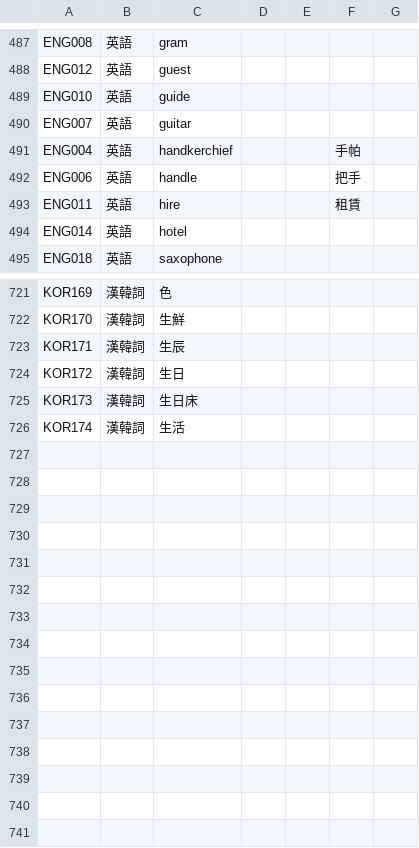
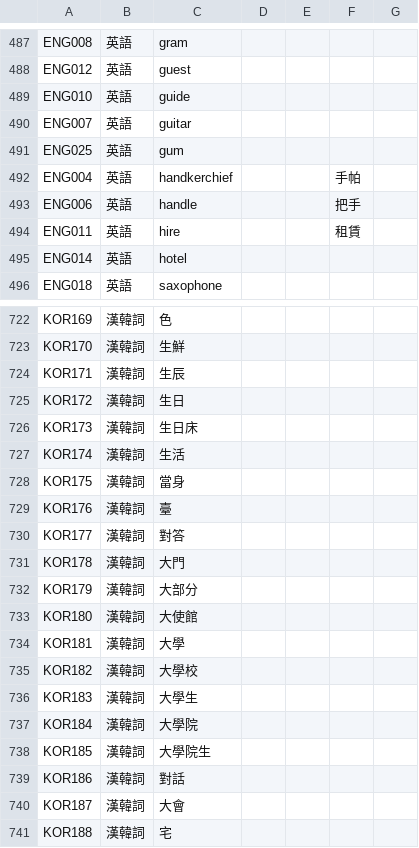
Before and after one commit to haiangdict/HLDKor, a CSV file: data/HLD-Etymology.csv, drawn as a sheet; only a part is shown, gaps mark what is left out.

```diff
--- a/data/HLD-Etymology.csv
+++ b/data/HLD-Etymology.csv
@@ -490,2 +490,3 @@ ENG010,英語,guide,,,,
 ENG007,英語,guitar,,,,
+ENG025,英語,gum,,,,
 ENG004,英語,handkerchief,,,手帕,
@@ -726 +727,15 @@ KOR173,漢韓詞,生日床,,,,
 KOR174,漢韓詞,生活,,,,
+KOR175,漢韓詞,當身,,,,
+KOR176,漢韓詞,臺,,,,
+KOR177,漢韓詞,對答,,,,
+KOR178,漢韓詞,大門,,,,
+KOR179,漢韓詞,大部分,,,,
+KOR180,漢韓詞,大使館,,,,
+KOR181,漢韓詞,大學,,,,
+KOR182,漢韓詞,大學校,,,,
+KOR183,漢韓詞,大學生,,,,
+KOR184,漢韓詞,大學院,,,,
+KOR185,漢韓詞,大學院生,,,,
+KOR186,漢韓詞,對話,,,,
+KOR187,漢韓詞,大會,,,,
+KOR188,漢韓詞,宅,,,,
```
Also changed, not shown: data/KOR-Examples.csv, data/KOR-Lemmata.csv, 1 other file.
